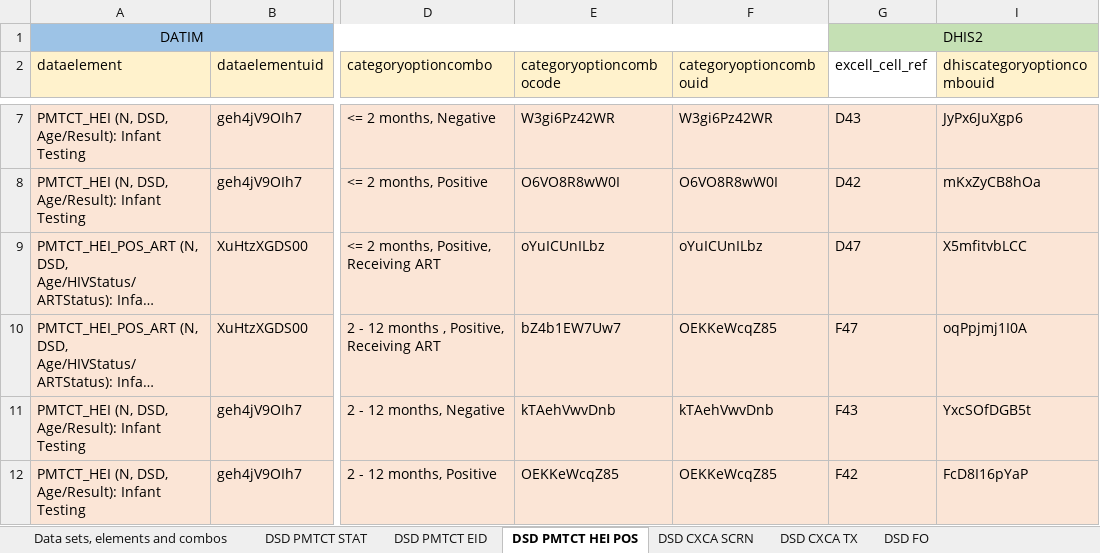
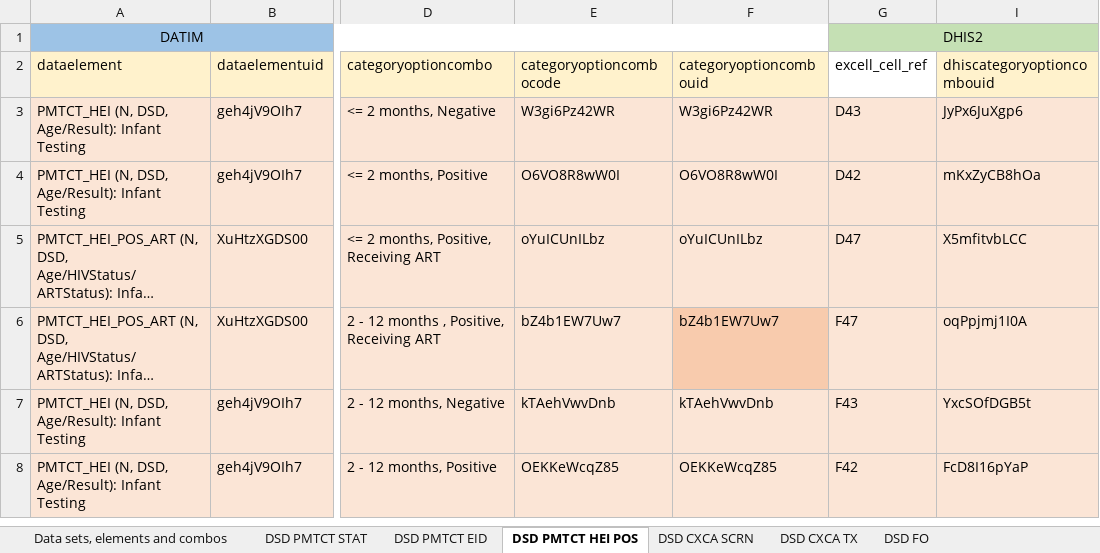
Before and after one commit to crysiscore/r-dhis2-mer-data-import, an Excel workbook: mapping/Datim/MER SMI.xlsx, sheet DSD PMTCT HEI POS, drawn as a sheet; only a part is shown, gaps mark what is left out; long unchanged cells end in …; values as stored, in another font and other column widths than the file's, no borders; addresses are those after the commit; the diff covers the shown part only; the diff names each change by its address in the sheet, - before the commit and + after, or states it on an @@ line.

Commit message:
Bug Fix: PMTCT_HEI_POS_ART Wrong DE Mapping

```diff
--- a/mapping/Datim/MER SMI.xlsx (sheet DSD PMTCT HEI POS)
+++ b/mapping/Datim/MER SMI.xlsx (sheet DSD PMTCT HEI POS)
-F6 (categoryoptioncombouid): OEKKeWcqZ85
+F6 (categoryoptioncombouid): bZ4b1EW7Uw7
-F6 fill: #FBE5D6
+F6 fill: #F8CBAD
```
Also changed, not shown: 4 removed rows elsewhere in this sheet, sheet DSD PMTCT EID, hidden cells, conf/paramConfig.xlsx, mapping/Datim/MER ATS COMMUNITY.xlsx, 9 other files.
